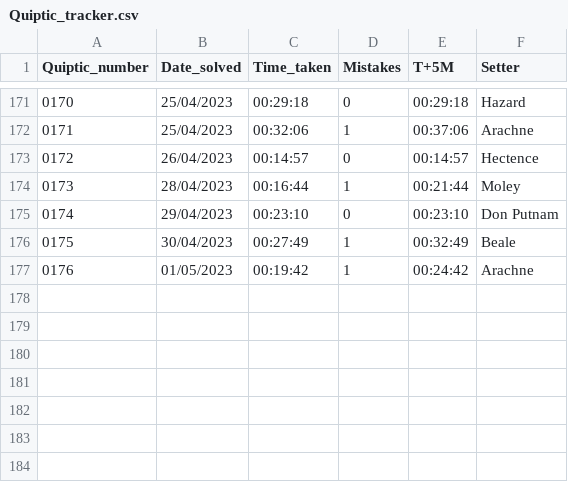
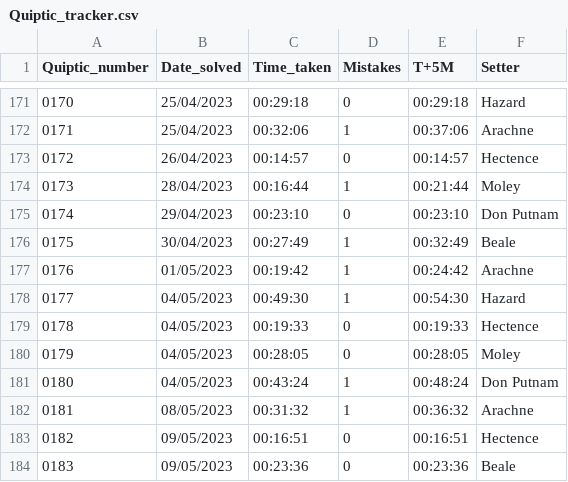
Before and after one commit to AngusRobinson/Crosswords, a CSV file: Quiptic_tracker.csv, drawn as a sheet; only a part is shown, gaps mark what is left out.

```diff
--- a/Quiptic_tracker.csv
+++ b/Quiptic_tracker.csv
@@ -177 +177,8 @@
 0176,01/05/2023,00:19:42,1,00:24:42,Arachne
+0177,04/05/2023,00:49:30,1,00:54:30,Hazard
+0178,04/05/2023,00:19:33,0,00:19:33,Hectence
+0179,04/05/2023,00:28:05,0,00:28:05,Moley
+0180,04/05/2023,00:43:24,1,00:48:24,Don Putnam
+0181,08/05/2023,00:31:32,1,00:36:32,Arachne
+0182,09/05/2023,00:16:51,0,00:16:51,Hectence
+0183,09/05/2023,00:23:36,0,00:23:36,Beale
```
Also changed, not shown: 2 other files.
